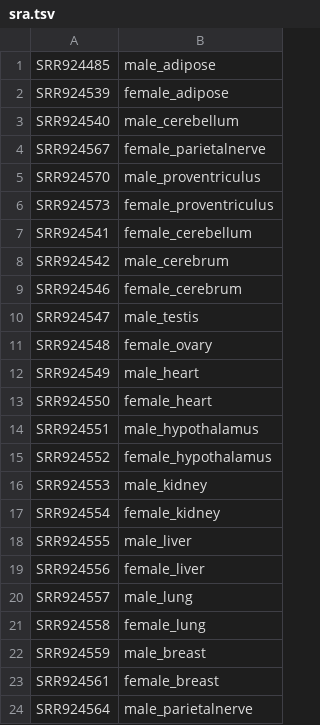
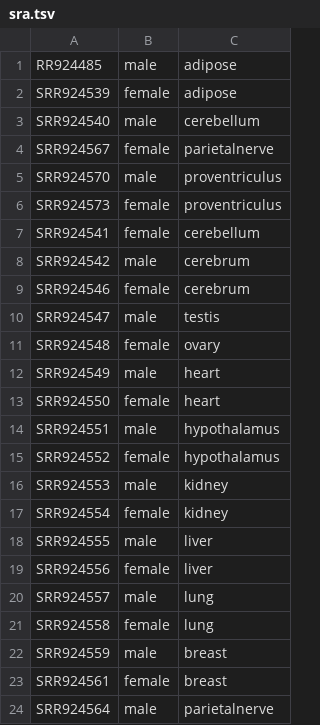
Before and after one commit to NCBI-Hackathons/LNCPEP, a TSV file: preprocessing/sra.tsv, drawn as a sheet; removed rows and columns are numbered as before the commit, all else as after; the diff names each change by its address in the sheet, - before the commit and + after, or states it on an @@ line.

Commit message:
update preprocessing workflow

```diff
--- a/preprocessing/sra.tsv
+++ b/preprocessing/sra.tsv
-column B, rows 1-24: male_adipose | female_adipose | male_cerebellum | female_parietalnerve | male_proventriculus | female_proventriculus | female_cerebellum | male_cerebrum | female_cerebrum | male_testis | female_ovary | male_heart | female_heart | male_hypothalamus | female_hypothalamus | male_kidney | female_kidney | male_liver | female_liver | male_lung | female_lung | male_breast | female_breast | male_parietalnerve
+column B, rows 1-24: male | female | male | female | male | female | female | male | female | male | female | male | female | male | female | male | female | male | female | male | female | male | female | male
+column C, rows 1-24: adipose | adipose | cerebellum | parietalnerve | proventriculus | proventriculus | cerebellum | cerebrum | cerebrum | testis | ovary | heart | heart | hypothalamus | hypothalamus | kidney | kidney | liver | liver | lung | lung | breast | breast | parietalnerve
-A1: SRR924485
+A1: RR924485
```
Also changed, not shown: 3 other files.
